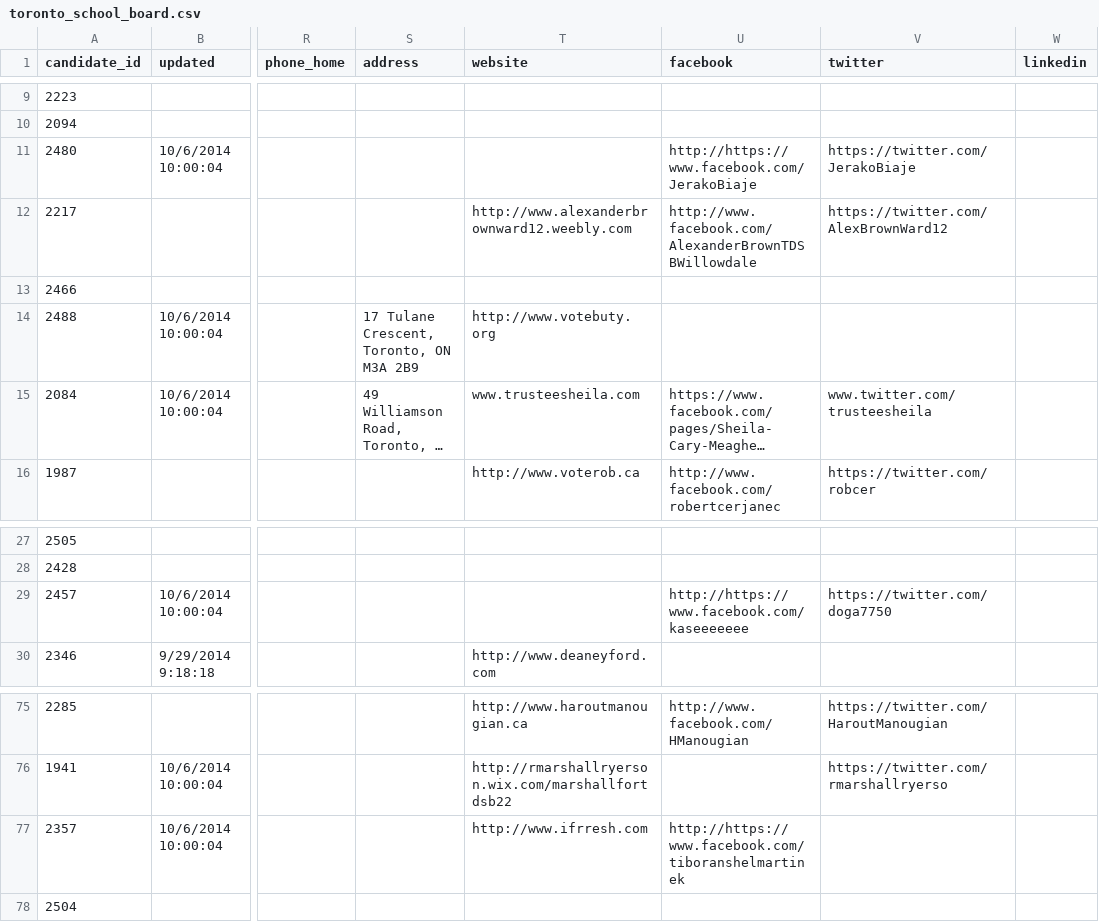
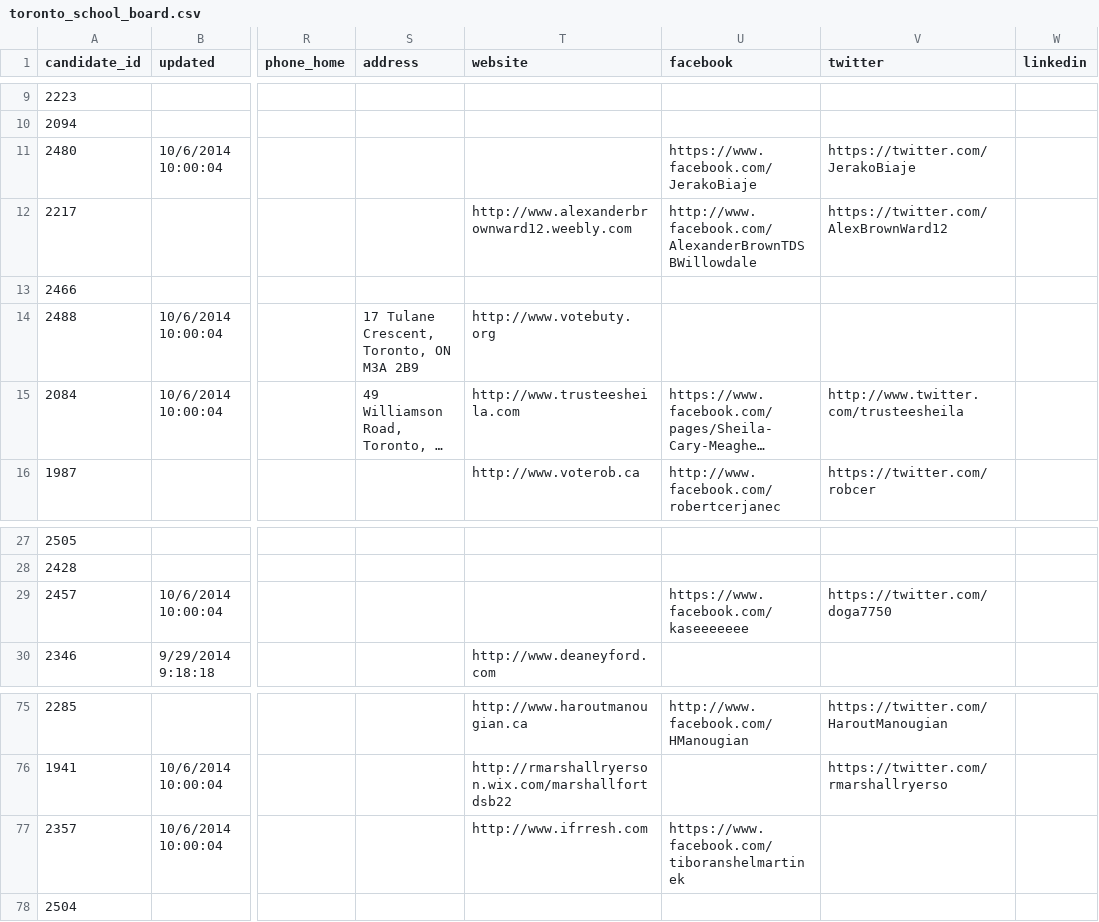
Before and after one commit to phillipadsmith/everycandidate.org, a CSV file: _data/toronto_school_board.csv, drawn as a sheet; only a part is shown, gaps mark what is left out; long unchanged cells end in …; the diff names each change by its address in the sheet, - before the commit and + after, or states it on an @@ line.

```diff
--- a/_data/toronto_school_board.csv
+++ b/_data/toronto_school_board.csv
-U11 (facebook): http://https://www.facebook.com/JerakoBiaje
+U11 (facebook): https://www.facebook.com/JerakoBiaje
-T15 (website): www.trusteesheila.com
+T15 (website): http://www.trusteesheila.com
-V15 (twitter): www.twitter.com/trusteesheila
+V15 (twitter): http://www.twitter.com/trusteesheila
-U29 (facebook): http://https://www.facebook.com/kaseeeeeee
+U29 (facebook): https://www.facebook.com/kaseeeeeee
-U77 (facebook): http://https://www.facebook.com/tiboranshelmartinek
+U77 (facebook): https://www.facebook.com/tiboranshelmartinek
```
Also changed, not shown: _data/toronto_council.csv.
